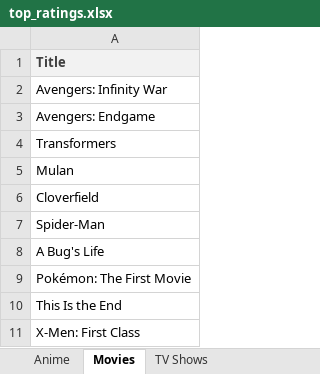
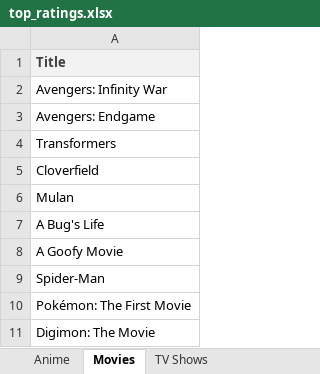
Before and after one commit to RedRaptor10/ratings, an Excel workbook: sheets/top_ratings.xlsx, sheet Movies, drawn as a sheet; values as stored, in another font and other column widths than the file's, no borders; removed rows and columns are numbered as before the commit, all else as after; the diff names each change by its address in the sheet, - before the commit and + after, or states it on an @@ line.

```diff
--- a/sheets/top_ratings.xlsx (sheet Movies)
+++ b/sheets/top_ratings.xlsx (sheet Movies)
+row 5: Cloverfield
@@ row 8 moved to row 7: A Bug's Life @@
-A8: Cloverfield
+A8: A Goofy Movie
-A11: This Is the End
+A11: Digimon: The Movie
-row 11: X-Men: First Class
```
Also changed, not shown: sheet TV Shows, sheets/anime_ratings.xlsx, sheets/movie_ratings.xlsx, 3 other files.
